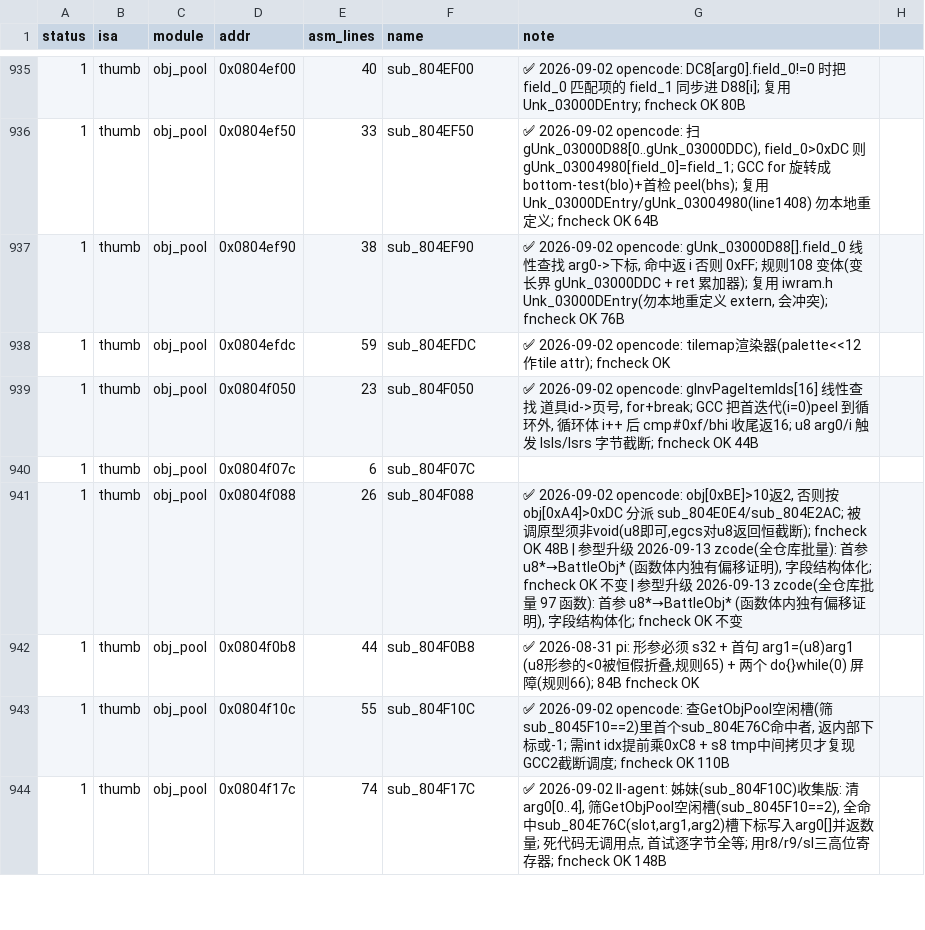
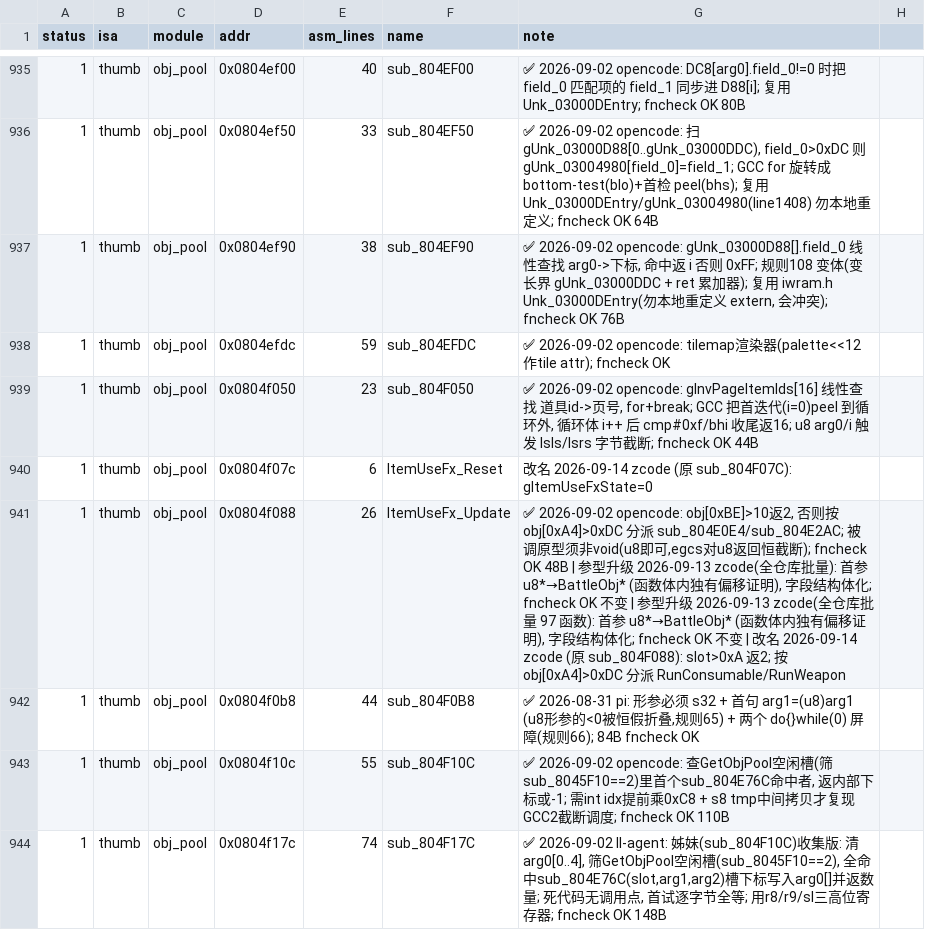
Before and after one commit to gpnux1/ll, a TSV file: functions.tsv, drawn as a sheet; only a part is shown, gaps mark what is left out; the diff covers the shown part only.

Commit message:
mass rename: semantic names for IWRAM globals and battle fx/item-use functions
- iwram.h/linker.ld: gUnk_0300xxxx -> semantic names (gBattleDlg*, gMenuEnt*, gItemUse*, gObjPalSlotUsed, gObjActStep, ...), old names kept as compat macros
- sio_battle.c -> battle_fx.c (SioBattle_* -> BattleFx_*, gUnk_03000DF0 -> gBattleFxObjs)
- ll.cfg/functions.tsv: Inventory_AddItem, ItemUseFx_*, BattleFx*, BattleDrops_Roll
- type cleanup: struct Unk_LzData -> LzHeader, gUnk_08393B28 -> struct fields
- sub_804AF60: permuter score 940 -> 20, still unmatched (2 lines left)
- add 16 handoff docs; no logic changes, fncheck/SHA1 green per notes

```diff
--- a/functions.tsv
+++ b/functions.tsv
@@ -939,4 +939,4 @@ status	isa	module	addr	asm_lines	name	note
 1	thumb	obj_pool	0x0804f050	23	sub_804F050	✅ 2026-09-02 opencode: gInvPageItemIds[16] 线性查找 道具id->页号, for+break; GCC 把首迭代(i=0)peel 到循环外, 循环体 i++ 后 cmp#0xf/bhi 收尾返16; u8 arg0/i 触发 lsls/lsrs 字节截断; fncheck OK 44B
-1	thumb	obj_pool	0x0804f07c	6	sub_804F07C	
-1	thumb	obj_pool	0x0804f088	26	sub_804F088	✅ 2026-09-02 opencode: obj[0xBE]>10返2, 否则按 obj[0xA4]>0xDC 分派 sub_804E0E4/sub_804E2AC; 被调原型须非void(u8即可,egcs对u8返回恒截断); fncheck OK 48B | 参型升级 2026-09-13 zcode(全仓库批量): 首参 u8*→BattleObj* (函数体内独有偏移证明), 字段结构体化; fncheck OK 不变 | 参型升级 2026-09-13 zcode(全仓库批量 97 函数): 首参 u8*→BattleObj* (函数体内独有偏移证明), 字段结构体化; fncheck OK 不变
+1	thumb	obj_pool	0x0804f07c	6	ItemUseFx_Reset	改名 2026-09-14 zcode (原 sub_804F07C): gItemUseFxState=0
+1	thumb	obj_pool	0x0804f088	26	ItemUseFx_Update	✅ 2026-09-02 opencode: obj[0xBE]>10返2, 否则按 obj[0xA4]>0xDC 分派 sub_804E0E4/sub_804E2AC; 被调原型须非void(u8即可,egcs对u8返回恒截断); fncheck OK 48B | 参型升级 2026-09-13 zcode(全仓库批量): 首参 u8*→BattleObj* (函数体内独有偏移证明), 字段结构体化; fncheck OK 不变 | 参型升级 2026-09-13 zcode(全仓库批量 97 函数): 首参 u8*→BattleObj* (函数体内独有偏移证明), 字段结构体化; fncheck OK 不变 | 改名 2026-09-14 zcode (原 sub_804F088): slot>0xA 返2; 按 obj[0xA4]>0xDC 分派 RunConsumable/RunWeapon
 1	thumb	obj_pool	0x0804f0b8	44	sub_804F0B8	✅ 2026-08-31 pi: 形参必须 s32 + 首句 arg1=(u8)arg1 (u8形参的<0被恒假折叠,规则65) + 两个 do{}while(0) 屏障(规则66); 84B fncheck OK
```
Also changed, not shown: 33 edited cells elsewhere in this file, 55 other files.
